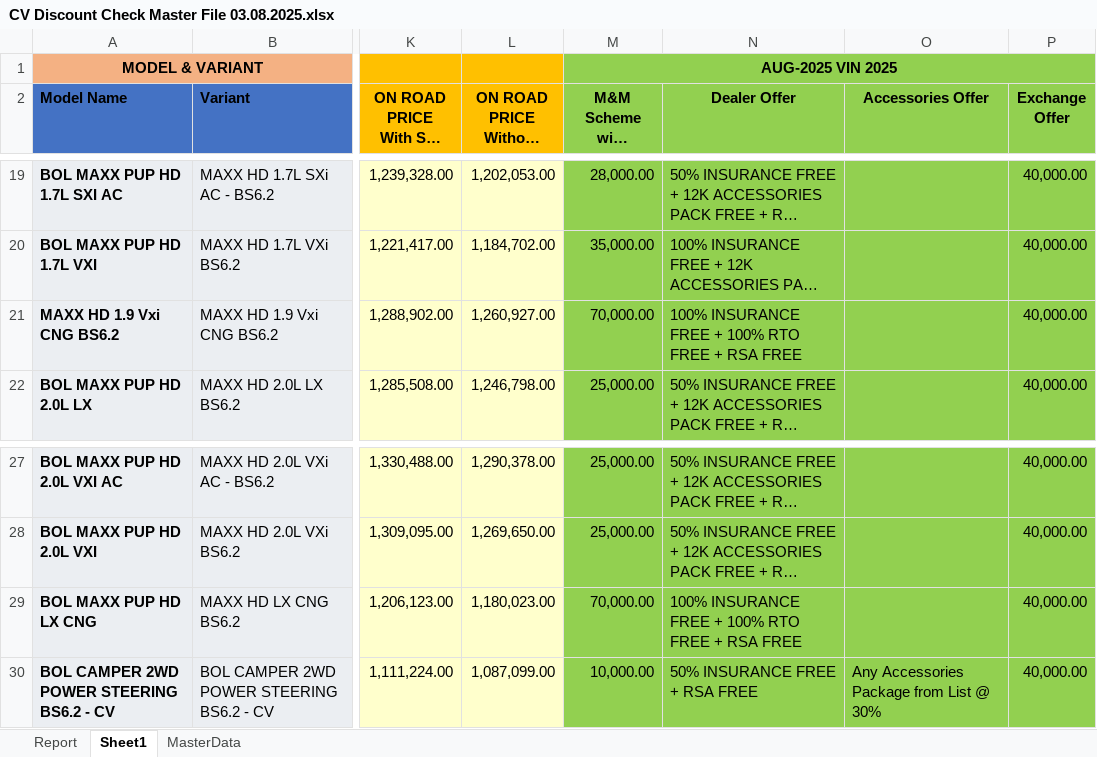
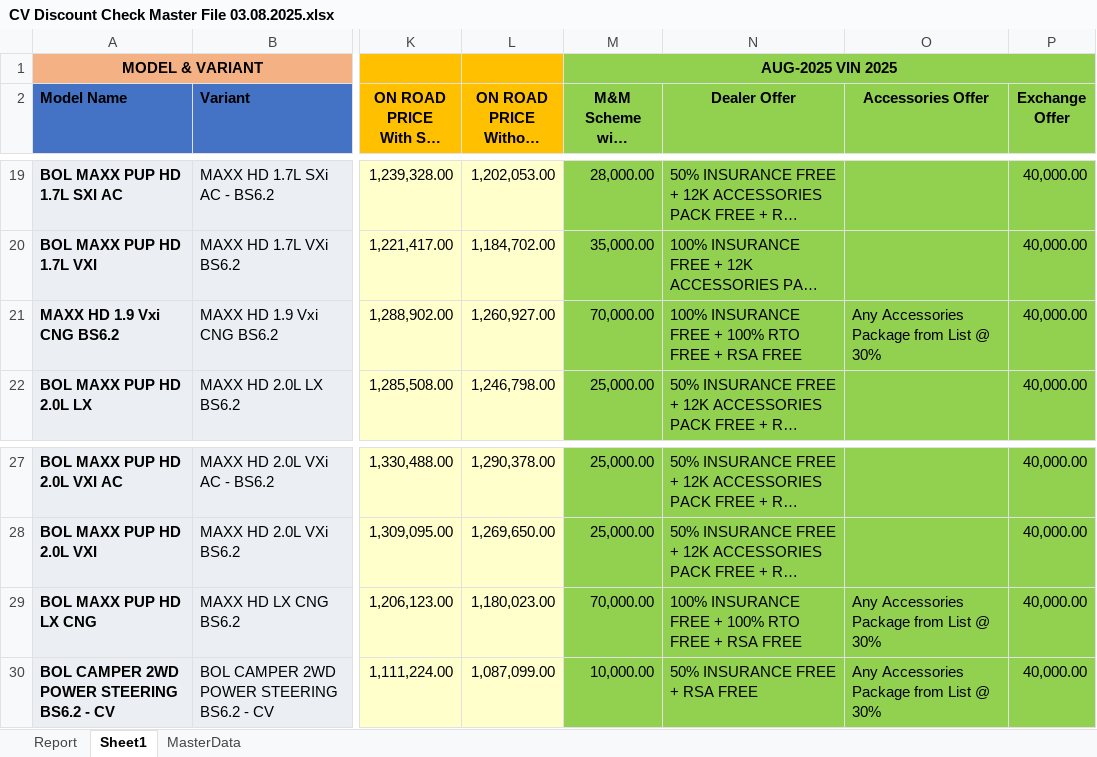
Before and after one commit to raj54669/docket-audit-app, an Excel workbook: Data/Discount_Cheker/CV Discount Check Master File 03.08.2025.xlsx, sheet Sheet1, drawn as a sheet; only a part is shown, gaps mark what is left out; long unchanged cells end in …; values as stored, in another font and other column widths than the file's, no borders; the diff names each change by its address in the sheet, - before the commit and + after, or states it on an @@ line.

Commit message:
Upload Excel file CV Discount Check Master File 03.08.2025.xlsx

```diff
--- a/Data/Discount_Cheker/CV Discount Check Master File 03.08.2025.xlsx (sheet Sheet1)
+++ b/Data/Discount_Cheker/CV Discount Check Master File 03.08.2025.xlsx (sheet Sheet1)
-O21 (Accessories Offer): (empty)
+O21 (Accessories Offer): Any Accessories Package from List @ 30%
-O29 (Accessories Offer): (empty)
+O29 (Accessories Offer): Any Accessories Package from List @ 30%
```
